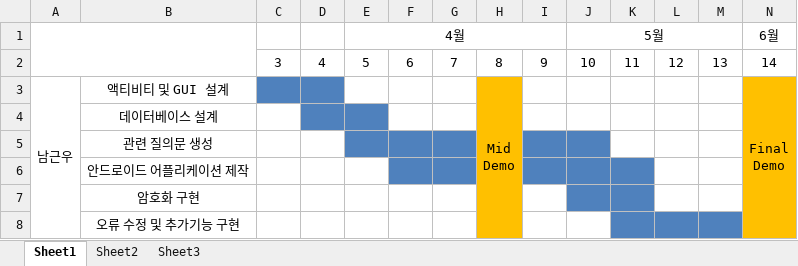
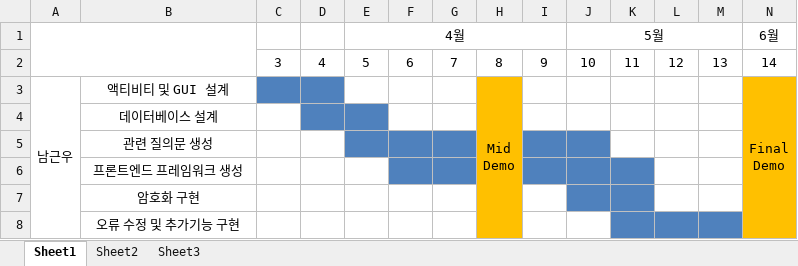
Before and after one commit to BerryWell/CapstoneDesign-2019-02, an Excel workbook: 남근우 일정표.xlsx, sheet Sheet1, drawn as a sheet; values as stored, in another font and other column widths than the file's, no borders; the diff names each change by its address in the sheet, - before the commit and + after, or states it on an @@ line.

Commit message:
스케줄 변경

```diff
--- a/남근우 일정표.xlsx (sheet Sheet1)
+++ b/남근우 일정표.xlsx (sheet Sheet1)
-B6: 안드로이드 어플리케이션 제작
+B6: 프론트엔드 프레임워크 생성
```
